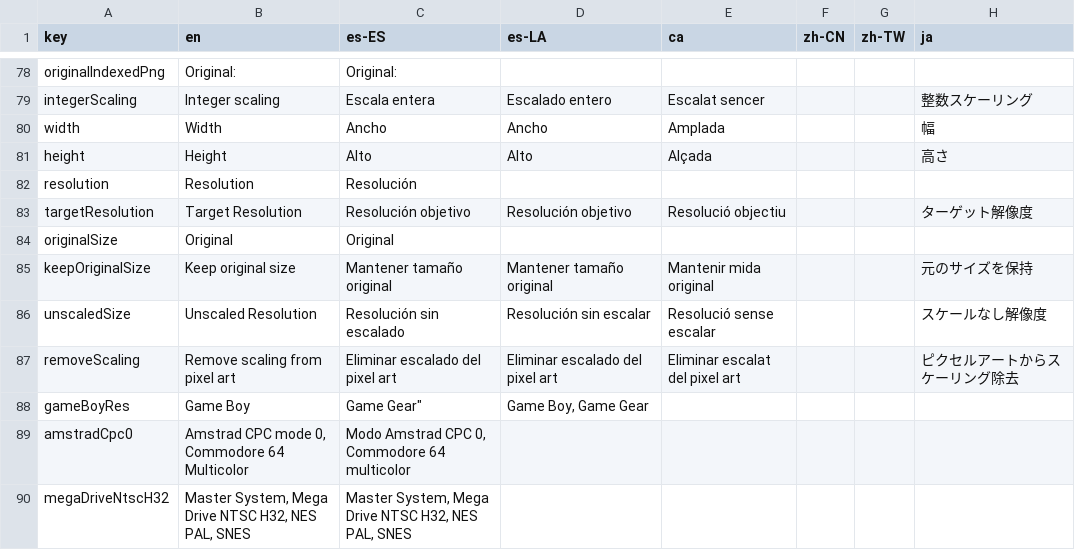
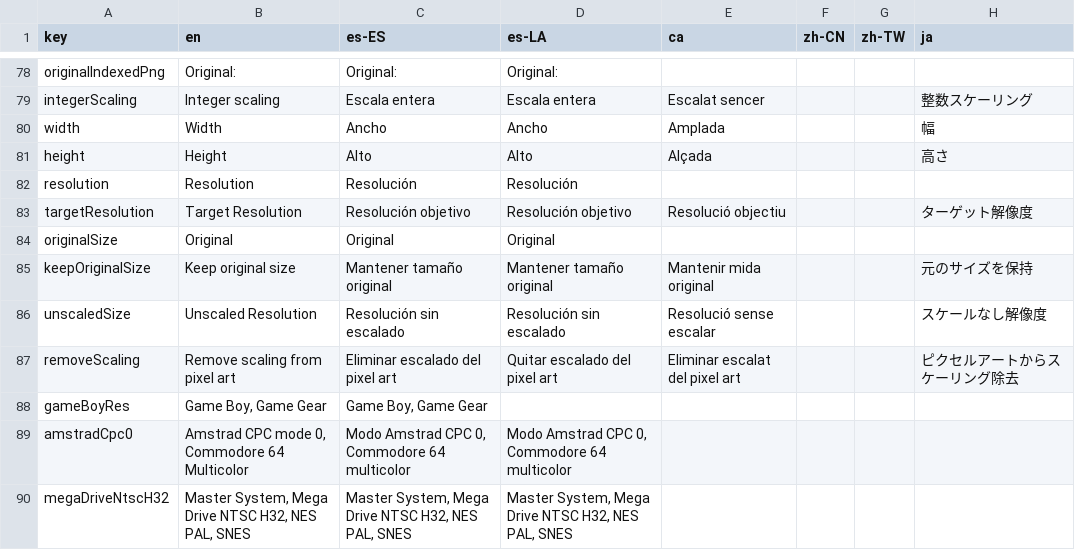
Before and after one commit to Anarkade/deliaxe-paint, a CSV file: src/locales/translations.csv, drawn as a sheet; only a part is shown, gaps mark what is left out; the diff covers the shown part only; the diff names each change by its address in the sheet, - before the commit and + after, or states it on an @@ line.

```diff
--- a/src/locales/translations.csv
+++ b/src/locales/translations.csv
-D78 (es-LA): (empty)
+D78 (es-LA): Original:
-D79 (es-LA): Escalado entero
+D79 (es-LA): Escala entera
-D82 (es-LA): (empty)
+D82 (es-LA): Resolución
-D84 (es-LA): (empty)
+D84 (es-LA): Original
-D86 (es-LA): Resolución sin escalar
+D86 (es-LA): Resolución sin escalado
-D87 (es-LA): Eliminar escalado del pixel art
+D87 (es-LA): Quitar escalado del pixel art
-B88 (en): Game Boy
+B88 (en): Game Boy, Game Gear
-C88 (es-ES): Game Gear"
+C88 (es-ES): Game Boy, Game Gear
-D88 (es-LA): Game Boy, Game Gear
+D88 (es-LA): (empty)
-D89 (es-LA): (empty)
+D89 (es-LA): Modo Amstrad CPC 0, Commodore 64 multicolor
-D90 (es-LA): (empty)
+D90 (es-LA): Master System, Mega Drive NTSC H32, NES PAL, SNES
```
Also changed, not shown: 162 edited cells elsewhere in this file.
